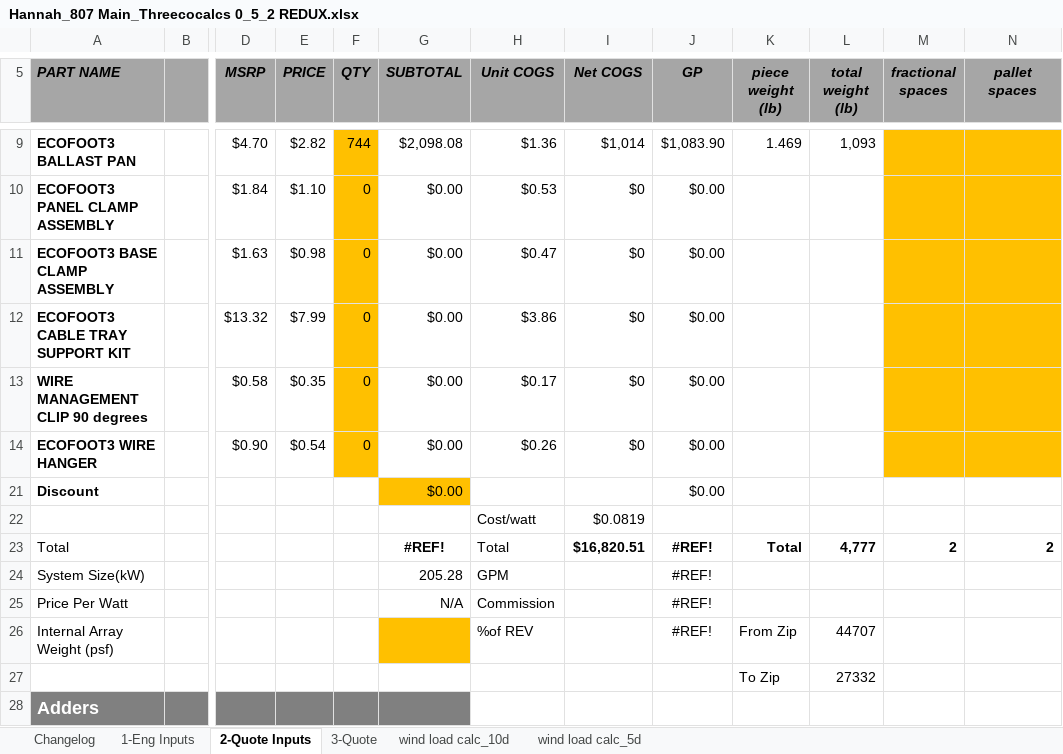
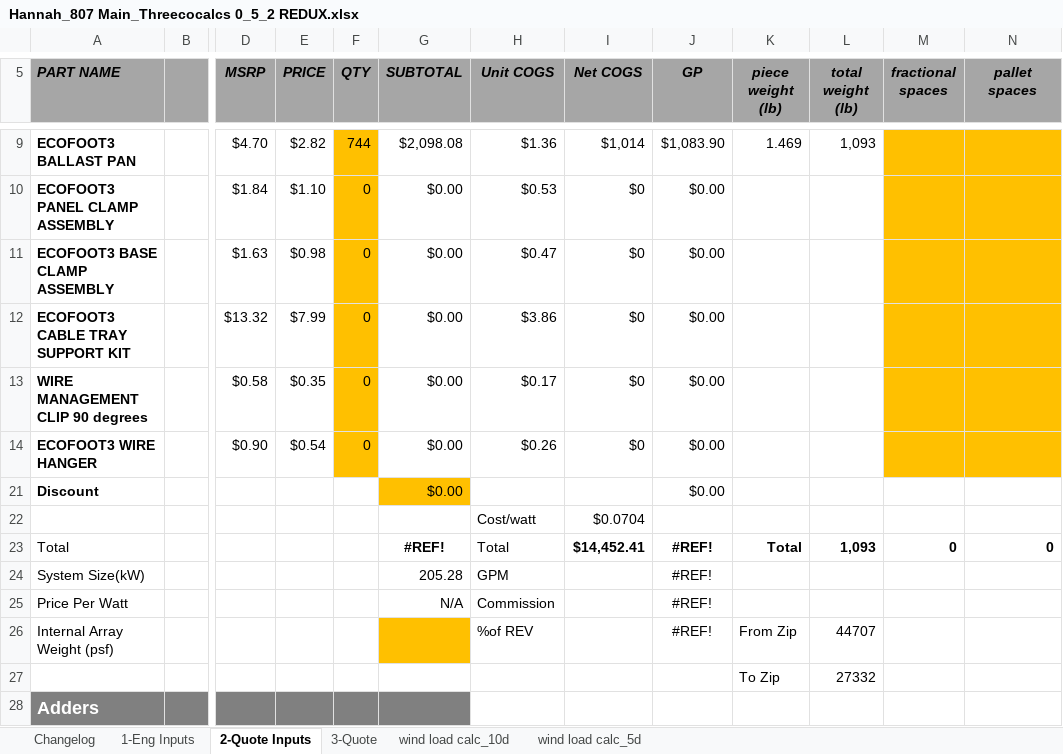
Before and after one commit to 15831944/balcalparse, an Excel workbook: test files/Hannah_807 Main_Threecocalcs 0_5_2 REDUX.xlsx, sheet 2-Quote Inputs, drawn as a sheet; only a part is shown, gaps mark what is left out; values as stored, in another font and other column widths than the file's, no borders; conditional formats not drawn; the diff names each change by its address in the sheet, - before the commit and + after, or states it on an @@ line.

```diff
--- a/test files/Hannah_807 Main_Threecocalcs 0_5_2 REDUX.xlsx (sheet 2-Quote Inputs)
+++ b/test files/Hannah_807 Main_Threecocalcs 0_5_2 REDUX.xlsx (sheet 2-Quote Inputs)
-I22 (Net COGS): $0.0819
+I22 (Net COGS): $0.0704
-I23 (Net COGS): $16,820.51
+I23 (Net COGS): $14,452.41
-L23 (total weight (lb)): 4,777
+L23 (total weight (lb)): 1,093
-M23 (fractional spaces): 2
+M23 (fractional spaces): 0
-N23 (pallet spaces): 2
+N23 (pallet spaces): 0
```
Also changed, not shown: sheet wind load calc_5d, sheet wind load calc_10d, sheet 3-Quote, sheet 1-Eng Inputs, hidden cells, test files/Borrego_Petco_Threecocalcs 0_5_2 Granule Coated REDUX.xlsx, test files/Boulder Nissan Threecocalcs 0_5_2 DEFLECTOR - Copy.xlsx, 37 other files.
